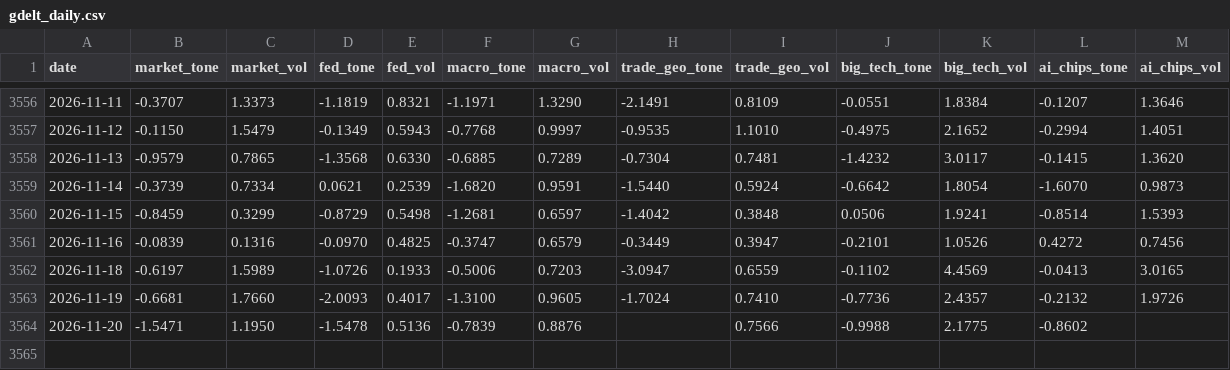
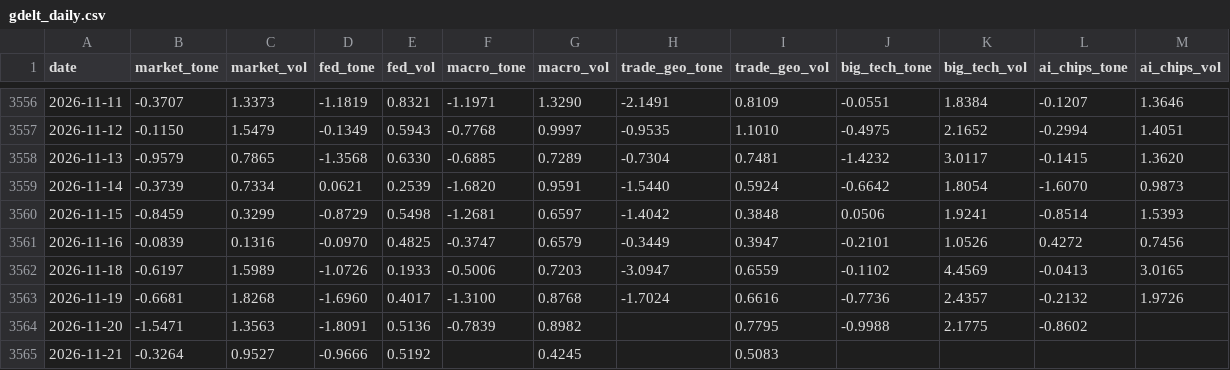
Before and after one commit to therbn12/nas100-data-relay, a CSV file: data/gdelt_daily.csv, drawn as a sheet; only a part is shown, gaps mark what is left out.

Commit message:
data refresh 2026-11-22T13:28:05Z

```diff
--- a/data/gdelt_daily.csv
+++ b/data/gdelt_daily.csv
@@ -3562,3 +3562,4 @@ date,market_tone,market_vol,fed_tone,fed_vol,macro_tone,macro_vol,trade_geo_tone
 2026-11-18,-0.6197,1.5989,-1.0726,0.1933,-0.5006,0.7203,-3.0947,0.6559,-0.1102,4.4569,-0.0413,3.0165
-2026-11-19,-0.6681,1.7660,-2.0093,0.4017,-1.3100,0.9605,-1.7024,0.7410,-0.7736,2.4357,-0.2132,1.9726
-2026-11-20,-1.5471,1.1950,-1.5478,0.5136,-0.7839,0.8876,,0.7566,-0.9988,2.1775,-0.8602,
+2026-11-19,-0.6681,1.8268,-1.6960,0.4017,-1.3100,0.8768,-1.7024,0.6616,-0.7736,2.4357,-0.2132,1.9726
+2026-11-20,-1.5471,1.3563,-1.8091,0.5136,-0.7839,0.8982,,0.7795,-0.9988,2.1775,-0.8602,
+2026-11-21,-0.3264,0.9527,-0.9666,0.5192,,0.4245,,0.5083,,,,
```
